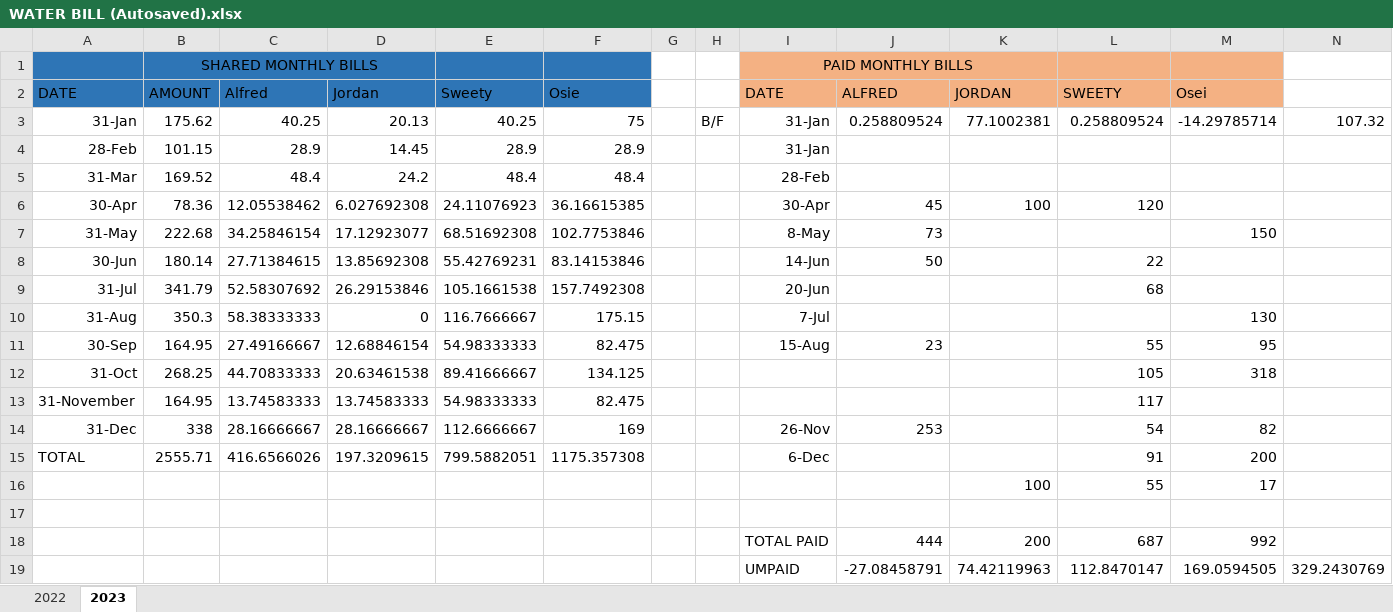
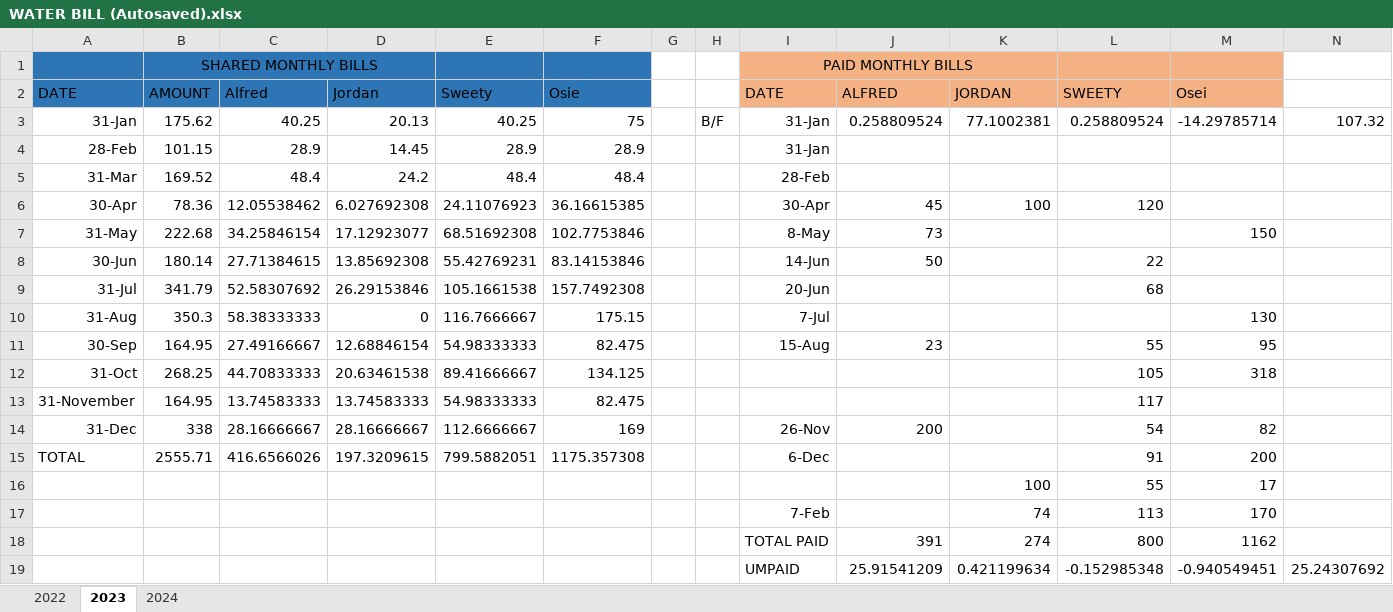
Before and after one commit to free20064u/schoolmanagement, an Excel workbook: WATER BILL (Autosaved).xlsx, sheet 2023, drawn as a sheet; values as stored, in another font and other column widths than the file's, no borders; removed rows and columns are numbered as before the commit, all else as after; the diff names each change by its address in the sheet, - before the commit and + after, or states it on an @@ line.

```diff
--- a/WATER BILL (Autosaved).xlsx (sheet 2023)
+++ b/WATER BILL (Autosaved).xlsx (sheet 2023)
+sheet tab: 2024
-J14 (ALFRED): 253
+J14 (ALFRED): 200
-row 17: (empty)
+row 17:  |  |  |  |  |  |  |  | 7-Feb |  | 74 | 113 | 170
-row 18:  |  |  |  |  |  |  |  | TOTAL PAID | 444 | 200 | 687 | 992
-row 19:  |  |  |  |  |  |  |  | UMPAID | -27.08458791 | 74.42119963 | 112.8470147 | 169.0594505 | 329.2430769
+row 18:  |  |  |  |  |  |  |  | TOTAL PAID | 391 | 274 | 800 | 1162
+row 19:  |  |  |  |  |  |  |  | UMPAID | 25.91541209 | 0.421199634 | -0.152985348 | -0.940549451 | 25.24307692
```
